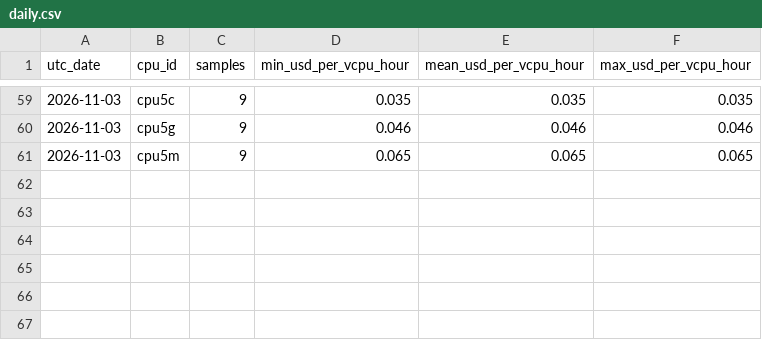
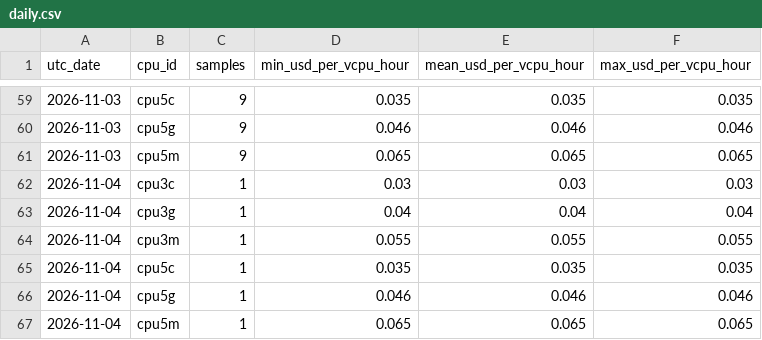
Before and after one commit to manishklach/InferenceFlow, a CSV file: docs/cpu-rates/daily.csv, drawn as a sheet; only a part is shown, gaps mark what is left out.

```diff
--- a/docs/cpu-rates/daily.csv
+++ b/docs/cpu-rates/daily.csv
@@ -61 +61,7 @@ utc_date,cpu_id,samples,min_usd_per_vcpu_hour,mean_usd_per_vcpu_hour,max_usd_per
 2026-11-03,cpu5m,9,0.065,0.065,0.065
+2026-11-04,cpu3c,1,0.03,0.03,0.03
+2026-11-04,cpu3g,1,0.04,0.04,0.04
+2026-11-04,cpu3m,1,0.055,0.055,0.055
+2026-11-04,cpu5c,1,0.035,0.035,0.035
+2026-11-04,cpu5g,1,0.046,0.046,0.046
+2026-11-04,cpu5m,1,0.065,0.065,0.065
```
Also changed, not shown: docs/cpu-rates/hourly.csv, docs/gpu-rates/daily.csv, 5 other files.
